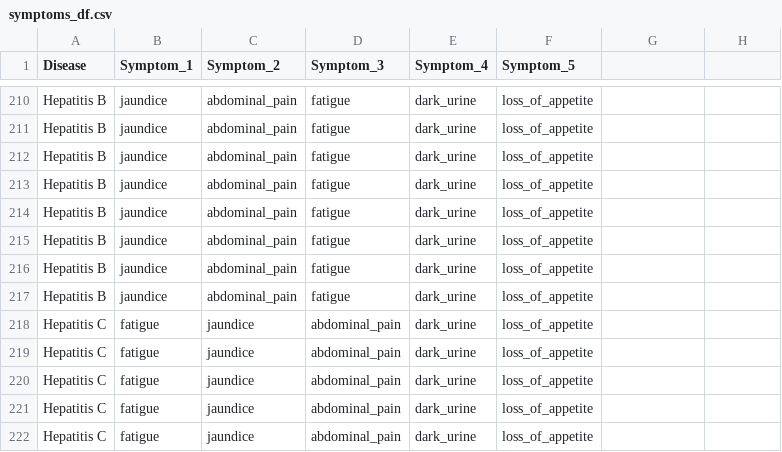
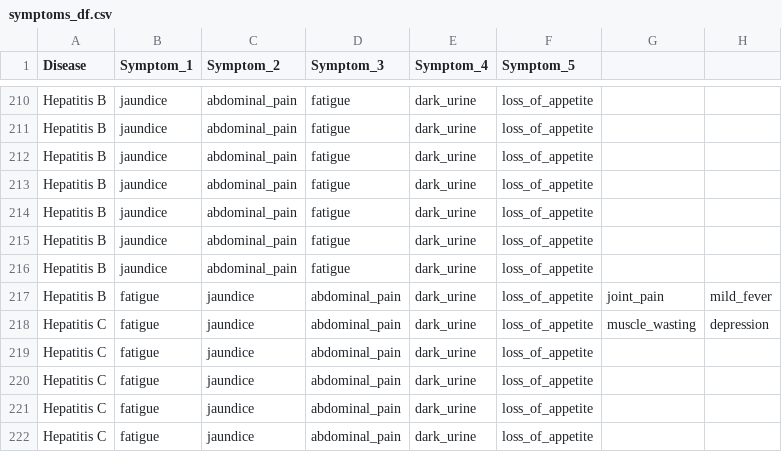
Before and after one commit to Swastika200105/Medicine_Recommendation_System_2026, a CSV file: datasets/symptoms_df.csv, drawn as a sheet; only a part is shown, gaps mark what is left out; the diff names each change by its address in the sheet, - before the commit and + after, or states it on an @@ line.

```diff
--- a/datasets/symptoms_df.csv
+++ b/datasets/symptoms_df.csv
-B217 (Symptom_1): jaundice
+B217 (Symptom_1): fatigue
-C217 (Symptom_2): abdominal_pain
+C217 (Symptom_2): jaundice
-D217 (Symptom_3): fatigue
+D217 (Symptom_3): abdominal_pain
-G217: (empty)
+G217: joint_pain
-H217: (empty)
+H217: mild_fever
-G218: (empty)
+G218: muscle_wasting
-H218: (empty)
+H218: depression
```
Also changed, not shown: 4 other files.
